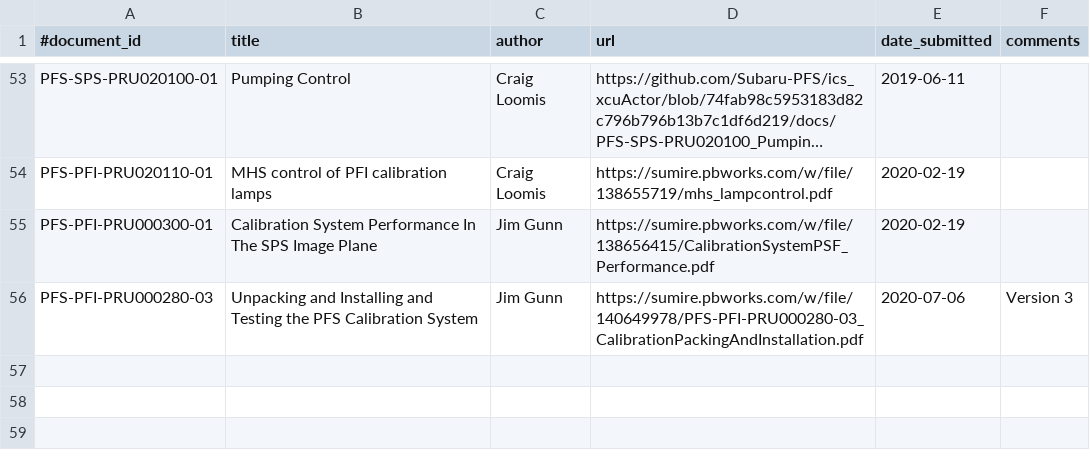
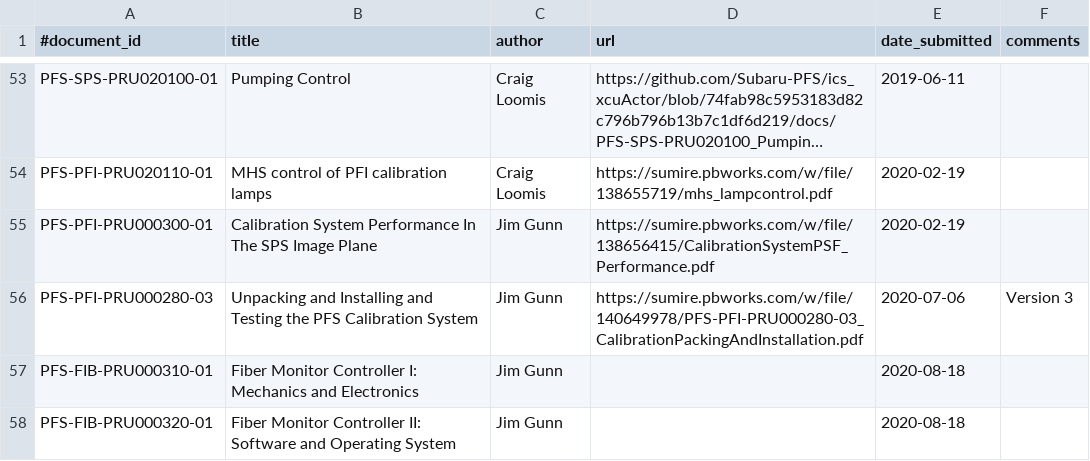
Before and after one commit to Subaru-PFS/doc, a CSV file: registries/princeton/documents.csv, drawn as a sheet; only a part is shown, gaps mark what is left out; long unchanged cells end in ….

Commit message:
added Fiber monitor controller documents

```diff
--- a/registries/princeton/documents.csv
+++ b/registries/princeton/documents.csv
@@ -56 +56,3 @@
 "PFS-PFI-PRU000280-03", "Unpacking and Installing and Testing the PFS Calibration System", "Jim Gunn", "https://sumire.pbworks.com/w/file/140649978/PFS-PFI-PRU000280-03_CalibrationPackingAndInstallation.pdf", "2020-07-06", "Version 3"
+"PFS-FIB-PRU000310-01", "Fiber Monitor Controller I: Mechanics and Electronics", "Jim Gunn", "", "2020-08-18", ""
+"PFS-FIB-PRU000320-01", "Fiber Monitor Controller II: Software and Operating System", "Jim Gunn", "", "2020-08-18", ""
```
